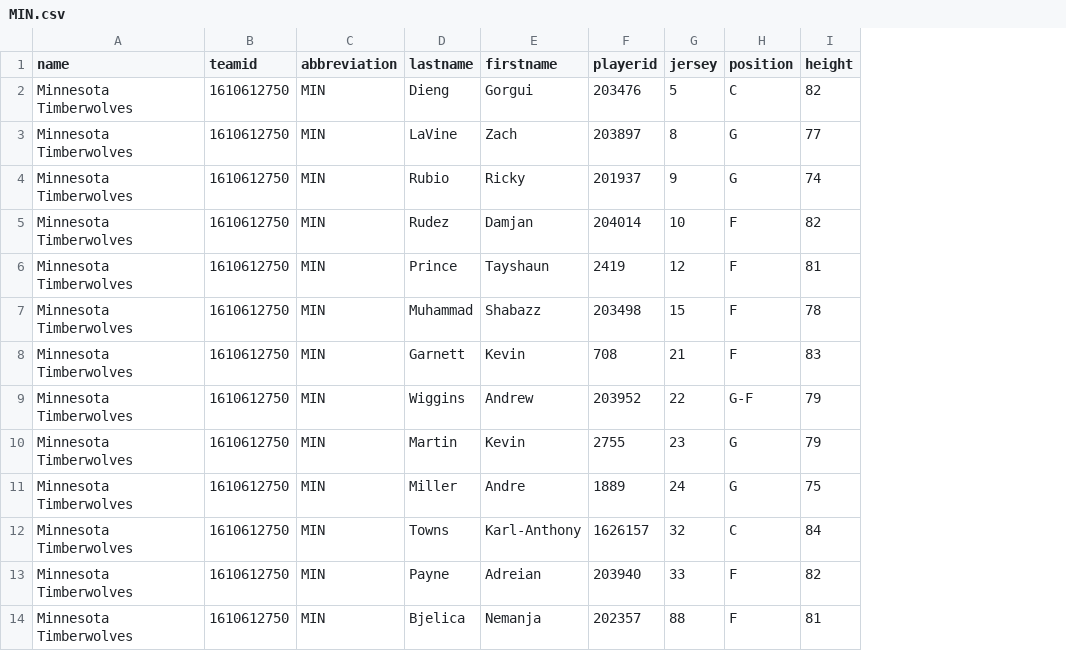
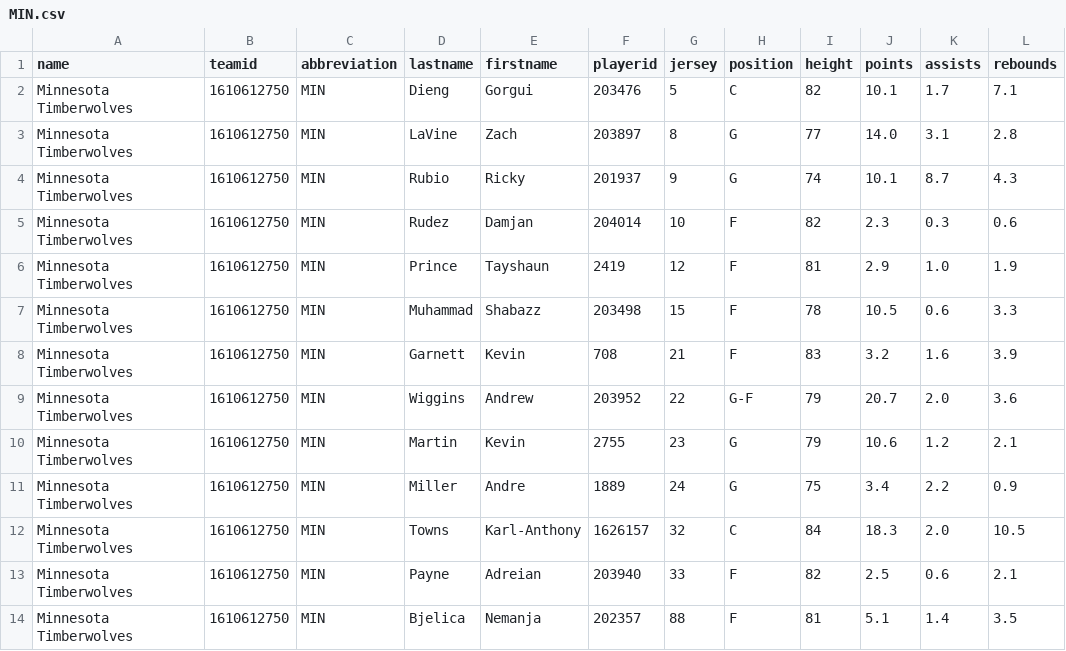
Before and after one commit to rajivshah3/nba-shot-prediction, a CSV file: ml/data/csv/teams/MIN.csv, drawn as a sheet; the diff names each change by its address in the sheet, - before the commit and + after, or states it on an @@ line.

Commit message:
Fix getting player stats and update team CSV files

```diff
--- a/ml/data/csv/teams/MIN.csv
+++ b/ml/data/csv/teams/MIN.csv
+column J (points), rows 2-14: 10.1 | 14.0 | 10.1 | 2.3 | 2.9 | 10.5 | 3.2 | 20.7 | 10.6 | 3.4 | 18.3 | 2.5 | 5.1
+column K (assists), rows 2-14: 1.7 | 3.1 | 8.7 | 0.3 | 1.0 | 0.6 | 1.6 | 2.0 | 1.2 | 2.2 | 2.0 | 0.6 | 1.4
+column L (rebounds), rows 2-14: 7.1 | 2.8 | 4.3 | 0.6 | 1.9 | 3.3 | 3.9 | 3.6 | 2.1 | 0.9 | 10.5 | 2.1 | 3.5
```
Also changed, not shown: ml/data/csv/teams/BOS.csv, ml/data/csv/teams/DEN.csv, 29 other files.
